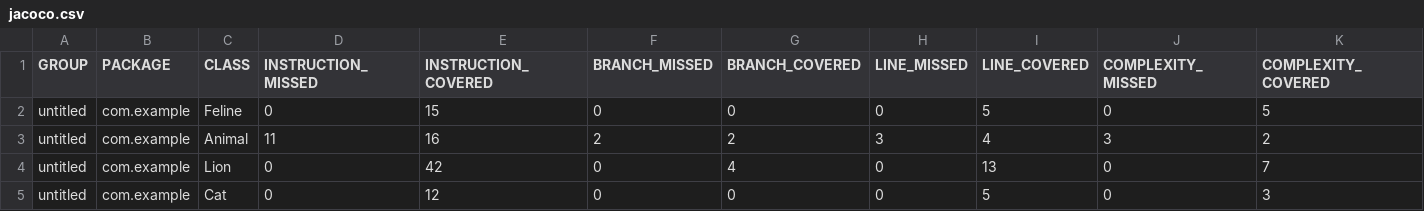
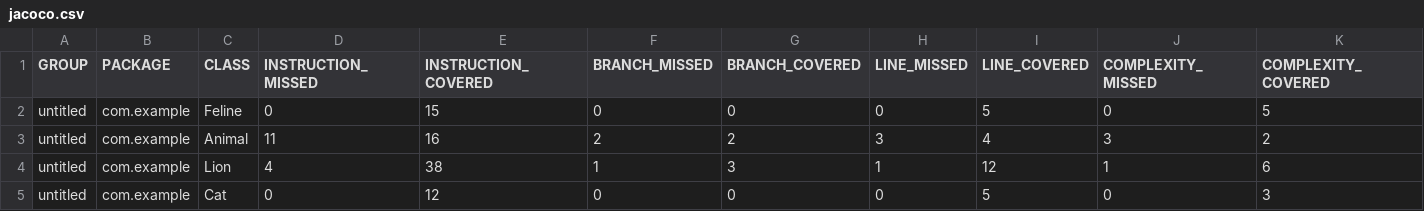
Before and after one commit to mastermind071/qa_java, a CSV file: target/site/jacoco/jacoco.csv, drawn as a sheet; only a part is shown; the diff names each change by its address in the sheet, - before the commit and + after, or states it on an @@ line.

```diff
--- a/target/site/jacoco/jacoco.csv
+++ b/target/site/jacoco/jacoco.csv
-D4 (INSTRUCTION_MISSED): 0
+D4 (INSTRUCTION_MISSED): 4
-E4 (INSTRUCTION_COVERED): 42
+E4 (INSTRUCTION_COVERED): 38
-F4 (BRANCH_MISSED): 0
+F4 (BRANCH_MISSED): 1
-G4 (BRANCH_COVERED): 4
+G4 (BRANCH_COVERED): 3
-H4 (LINE_MISSED): 0
+H4 (LINE_MISSED): 1
-I4 (LINE_COVERED): 13
+I4 (LINE_COVERED): 12
-J4 (COMPLEXITY_MISSED): 0
+J4 (COMPLEXITY_MISSED): 1
-K4 (COMPLEXITY_COVERED): 7
+K4 (COMPLEXITY_COVERED): 6
```
Also changed, not shown: 7 other files.
